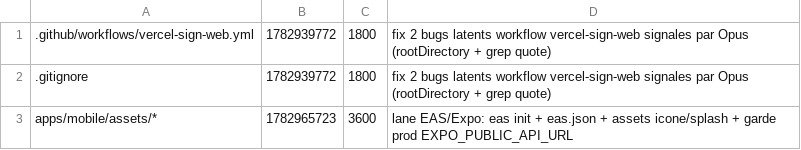
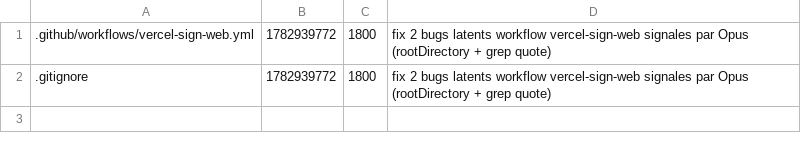
Before and after one commit to GLWebDevAgency/bob-pro, a TSV file: claims.tsv, drawn as a sheet; the diff names each change by its address in the sheet, - before the commit and + after, or states it on an @@ line.

Commit message:
release:apps/mobile/assets/*

```diff
--- a/claims.tsv
+++ b/claims.tsv
-row 3: apps/mobile/assets/* | 1782965723 | 3600 | lane EAS/Expo: eas init + eas.json + assets icone/splash + garde prod EXPO_PUBLIC_API_URL
```
Also changed, not shown: 1 other file.
